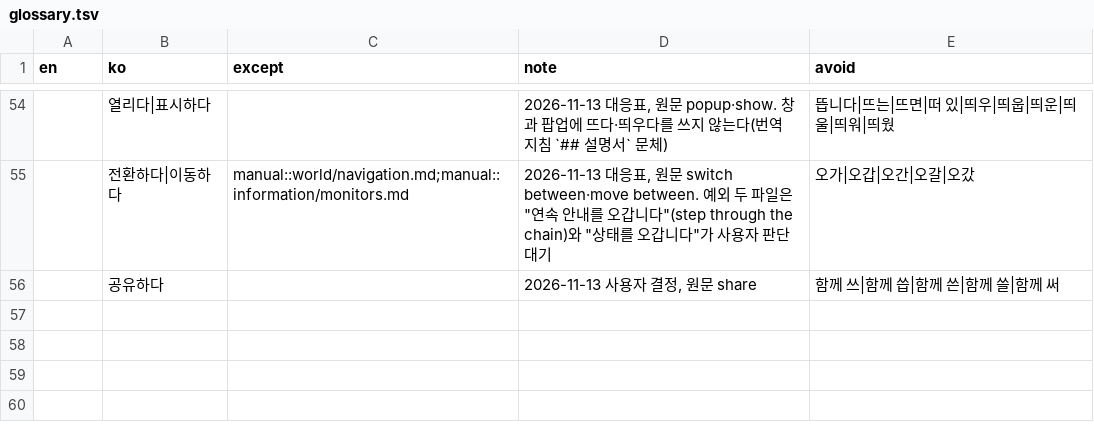
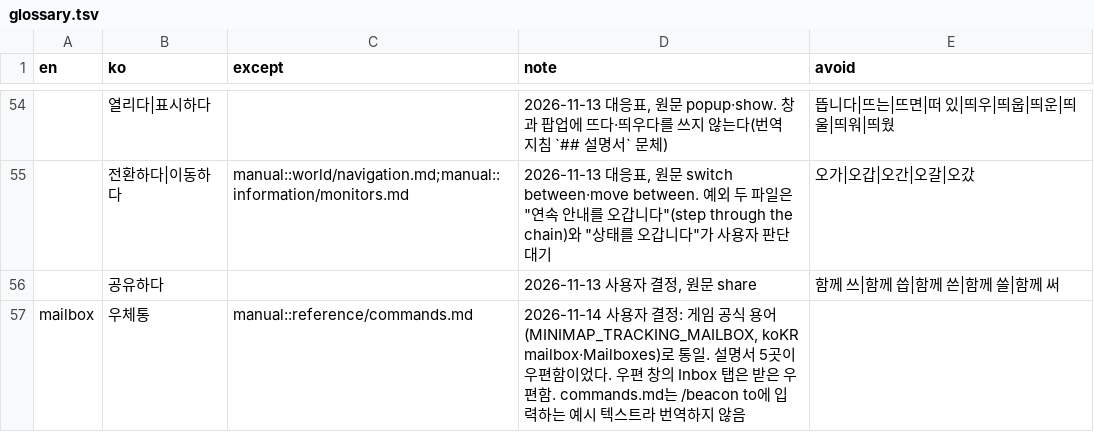
Before and after one commit to dnz3d4c/wowwork, a TSV file: docs/glossary.tsv, drawn as a sheet; only a part is shown, gaps mark what is left out; the diff names each change by its address in the sheet, - before the commit and + after, or states it on an @@ line.

```diff
--- a/docs/glossary.tsv
+++ b/docs/glossary.tsv
+row 57: mailbox | 우체통 | manual::reference/commands.md | 2026-11-14 사용자 결정: 게임 공식 용어(MINIMAP_TRACKING_MAILBOX, koKR mailbox·Mailboxes)로 통일. 설명서 5곳이 우편함이었다. 우편 창의 Inbox 탭은 받은 우편함. commands.md는 /beacon to에 입력하는 예시 텍스트라 번역하지 않음
```
Also changed, not shown: docs/decisions.tsv, 3 other files.
